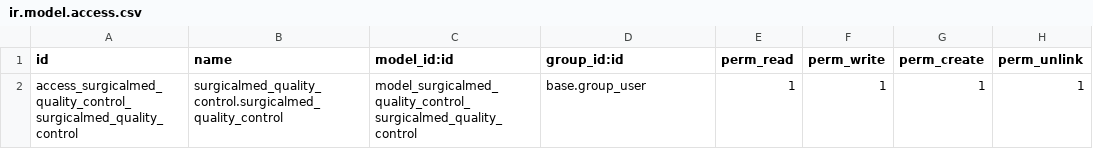
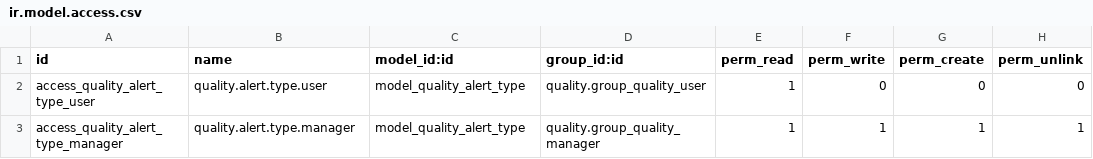
Before and after one commit to CarlosRamirezT/surgical-med, a CSV file: surgicalmed_quality_control/security/ir.model.access.csv, drawn as a sheet.

Commit message:
ADD quality alert and quality alert type models with fields and access control

```diff
--- a/surgicalmed_quality_control/security/ir.model.access.csv
+++ b/surgicalmed_quality_control/security/ir.model.access.csv
@@ -1,2 +1,3 @@
 id,name,model_id:id,group_id:id,perm_read,perm_write,perm_create,perm_unlink
-access_surgicalmed_quality_control_surgicalmed_quality_control,surgicalmed_quality_control.surgicalmed_quality_control,model_surgicalmed_quality_control_surgicalmed_quality_control,base.group_user,1,1,1,1
+access_quality_alert_type_user,quality.alert.type.user,model_quality_alert_type,quality.group_quality_user,1,0,0,0
+access_quality_alert_type_manager,quality.alert.type.manager,model_quality_alert_type,quality.group_quality_manager,1,1,1,1
```
Also changed, not shown: 3 other files.
